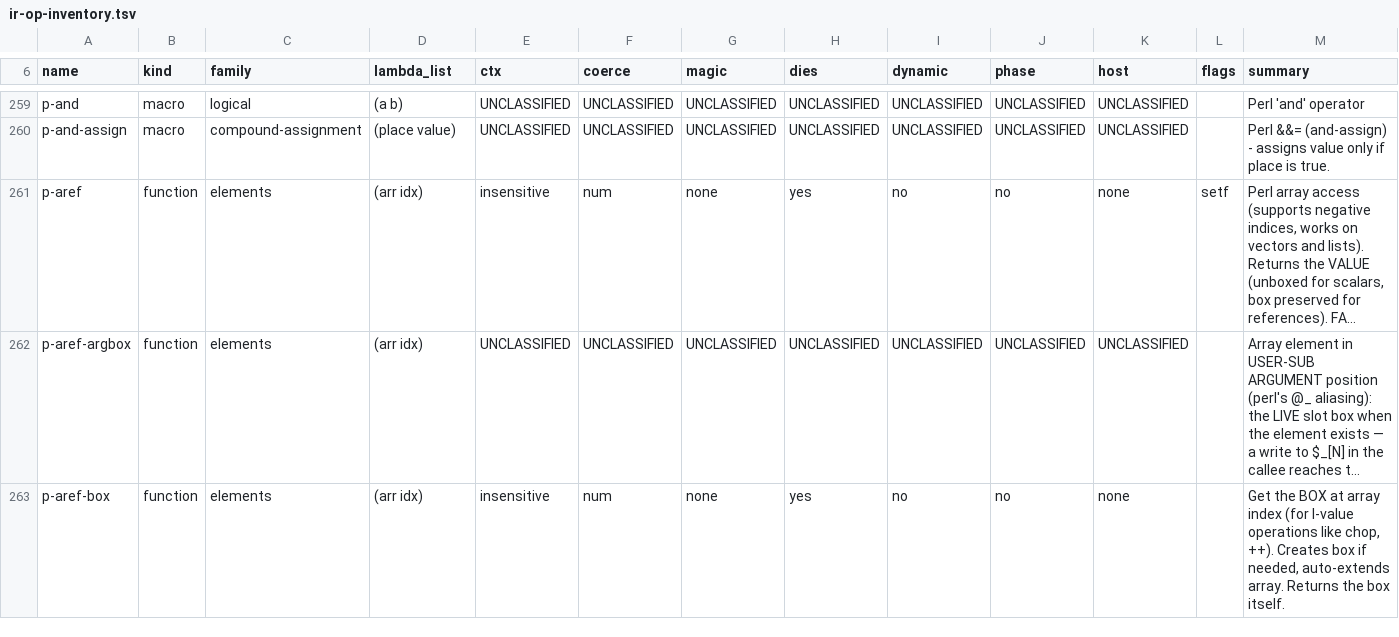
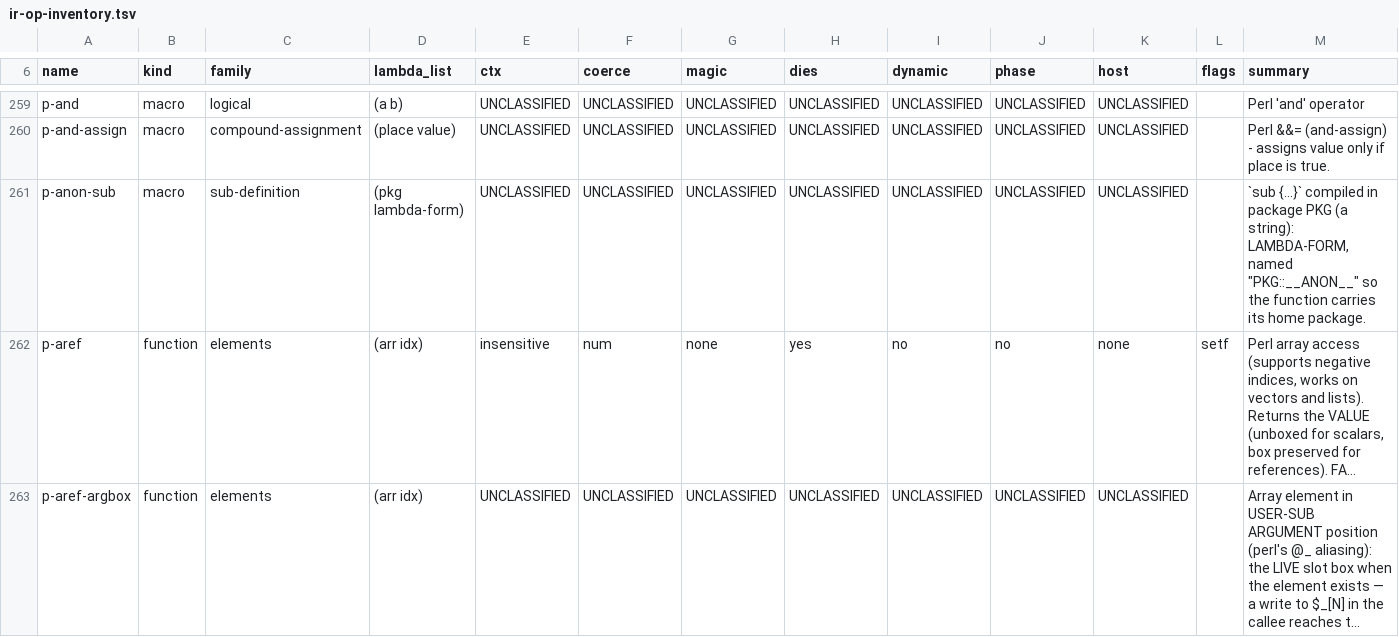
Before and after one commit to Percolisp/pcl, a TSV file: docs/ir-op-inventory.tsv, drawn as a sheet; only a part is shown, gaps mark what is left out; the shorter side is filled out with more unchanged rows; long unchanged cells end in …; the diff names each change by its address in the sheet, - before the commit and + after, or states it on an @@ line.

```diff
--- a/docs/ir-op-inventory.tsv
+++ b/docs/ir-op-inventory.tsv
+row 261: p-anon-sub | macro | sub-definition | (pkg lambda-form) | UNCLASSIFIED | UNCLASSIFIED | UNCLASSIFIED | UNCLASSIFIED | UNCLASSIFIED | UNCLASSIFIED | UNCLASSIFIED |  | `sub {...}` compiled in package PKG (a string): LAMBDA-FORM, named "PKG::__ANON__" so the function carries its home package.
```
Also changed, not shown: 10 other files.
